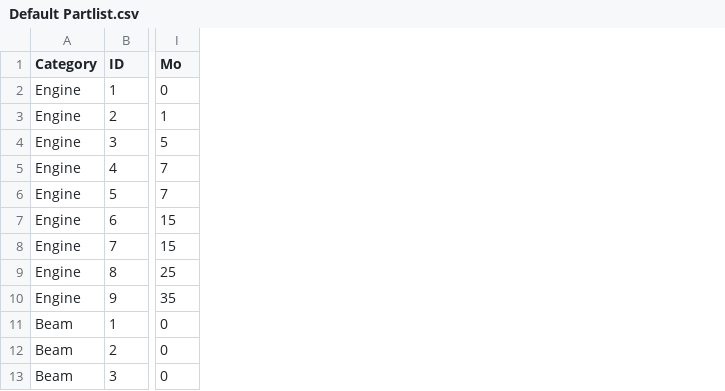
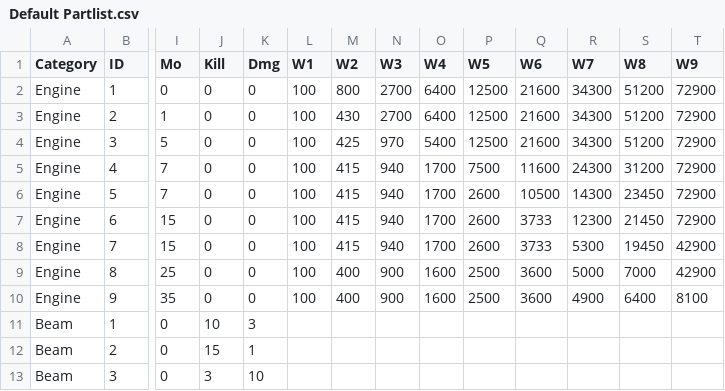
Before and after one commit to ChallengeSY/nu-replayer, a CSV file: games/Default Partlist.csv, drawn as a sheet; only a part is shown, gaps mark what is left out; the diff covers the shown part only; the diff names each change by its address in the sheet, - before the commit and + after, or states it on an @@ line.

```diff
--- a/games/Default Partlist.csv
+++ b/games/Default Partlist.csv
+column J (Kill), rows 2-13: 0 | 0 | 0 | 0 | 0 | 0 | 0 | 0 | 0 | 10 | 15 | 3
+column K (Dmg), rows 2-13: 0 | 0 | 0 | 0 | 0 | 0 | 0 | 0 | 0 | 3 | 1 | 10
+column L (W1), rows 2-10: all 100
+column M (W2), rows 2-10: 800 | 430 | 425 | 415 | 415 | 415 | 415 | 400 | 400
+column N (W3), rows 2-10: 2700 | 2700 | 970 | 940 | 940 | 940 | 940 | 900 | 900
+column O (W4), rows 2-10: 6400 | 6400 | 5400 | 1700 | 1700 | 1700 | 1700 | 1600 | 1600
+column P (W5), rows 2-10: 12500 | 12500 | 12500 | 7500 | 2600 | 2600 | 2600 | 2500 | 2500
+column Q (W6), rows 2-10: 21600 | 21600 | 21600 | 11600 | 10500 | 3733 | 3733 | 3600 | 3600
+column R (W7), rows 2-10: 34300 | 34300 | 34300 | 24300 | 14300 | 12300 | 5300 | 5000 | 4900
+column S (W8), rows 2-10: 51200 | 51200 | 51200 | 31200 | 23450 | 21450 | 19450 | 7000 | 6400
+column T (W9), rows 2-10: 72900 | 72900 | 72900 | 72900 | 72900 | 72900 | 42900 | 42900 | 8100
```
Also changed, not shown: 32 moved rows elsewhere in this file, games/Default Shiplist.csv, 17 other files.
